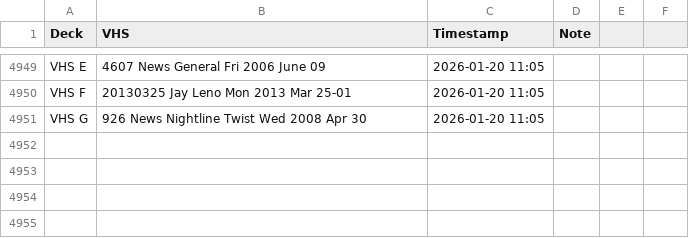
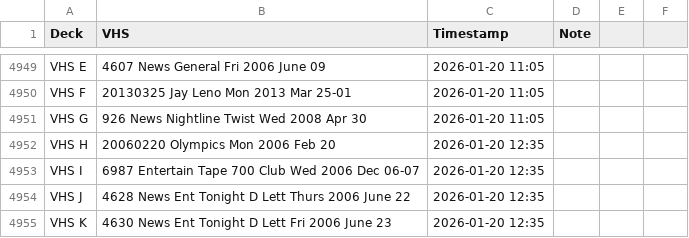
Before and after one commit to gamedays-software-development/OakleyFixed, a CSV file: vhs_transfers.csv, drawn as a sheet; only a part is shown, gaps mark what is left out; the diff names each change by its address in the sheet, - before the commit and + after, or states it on an @@ line.

```diff
--- a/vhs_transfers.csv
+++ b/vhs_transfers.csv
+row 4952: VHS H | 20060220 Olympics Mon 2006 Feb 20 | 2026-01-20 12:35
+row 4953: VHS I | 6987 Entertain Tape 700 Club Wed 2006 Dec 06-07 | 2026-01-20 12:35
+row 4954: VHS J | 4628 News Ent Tonight D Lett Thurs 2006 June 22 | 2026-01-20 12:35
+row 4955: VHS K | 4630 News Ent Tonight D Lett Fri 2006 June 23 | 2026-01-20 12:35
```
